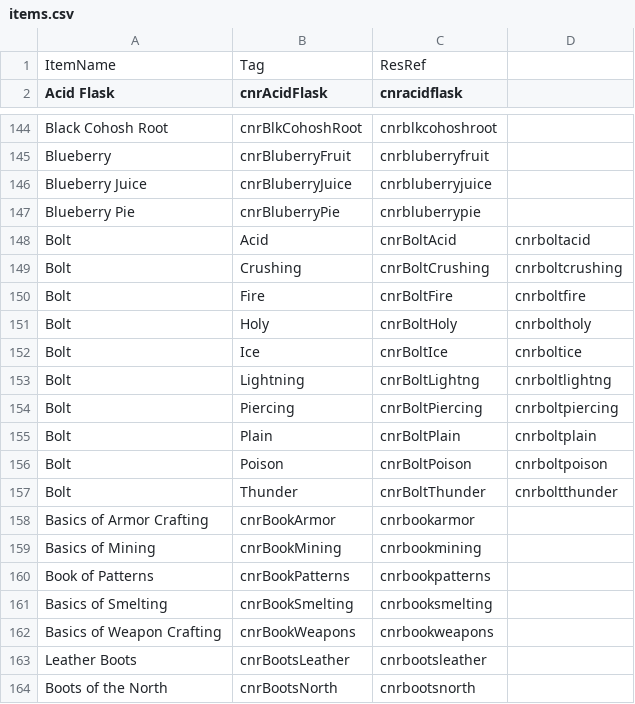
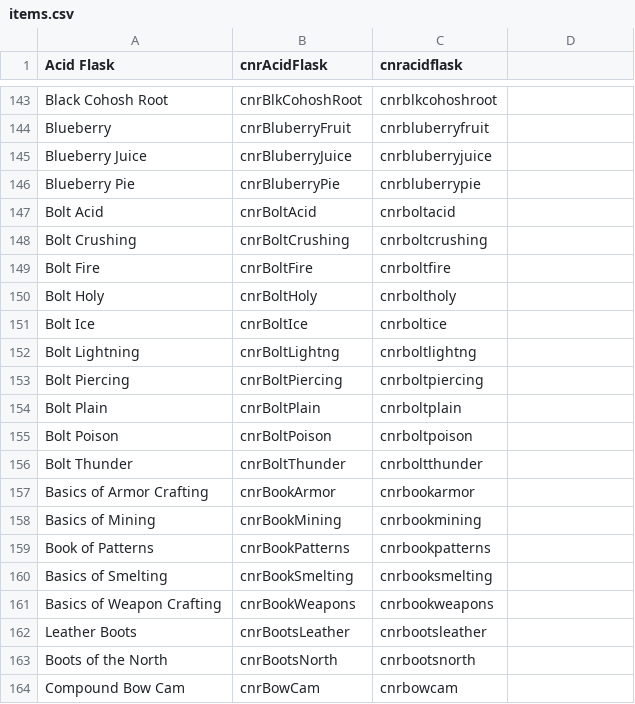
Before and after one commit to dunahan/ahk_cnr_ve, a CSV file: bin/items.csv, drawn as a sheet; only a part is shown, gaps mark what is left out; the shorter side is filled out with more unchanged rows; the diff covers the shown part only.

Commit message:
Update items.csv
removed some uneeded comma's and top row

```diff
--- a/bin/items.csv
+++ b/bin/items.csv
@@ -1,2 +1 @@
-ItemName,Tag,ResRef
 Acid Flask,cnrAcidFlask,cnracidflask
@@ -147,12 +146,12 @@ Blueberry Juice,cnrBluberryJuice,cnrbluberryjuice
 Blueberry Pie,cnrBluberryPie,cnrbluberrypie
-Bolt, Acid,cnrBoltAcid,cnrboltacid
-Bolt, Crushing,cnrBoltCrushing,cnrboltcrushing
-Bolt, Fire,cnrBoltFire,cnrboltfire
-Bolt, Holy,cnrBoltHoly,cnrboltholy
-Bolt, Ice,cnrBoltIce,cnrboltice
-Bolt, Lightning,cnrBoltLightng,cnrboltlightng
-Bolt, Piercing,cnrBoltPiercing,cnrboltpiercing
-Bolt, Plain,cnrBoltPlain,cnrboltplain
-Bolt, Poison,cnrBoltPoison,cnrboltpoison
-Bolt, Thunder,cnrBoltThunder,cnrboltthunder
+Bolt Acid,cnrBoltAcid,cnrboltacid
+Bolt Crushing,cnrBoltCrushing,cnrboltcrushing
+Bolt Fire,cnrBoltFire,cnrboltfire
+Bolt Holy,cnrBoltHoly,cnrboltholy
+Bolt Ice,cnrBoltIce,cnrboltice
+Bolt Lightning,cnrBoltLightng,cnrboltlightng
+Bolt Piercing,cnrBoltPiercing,cnrboltpiercing
+Bolt Plain,cnrBoltPlain,cnrboltplain
+Bolt Poison,cnrBoltPoison,cnrboltpoison
+Bolt Thunder,cnrBoltThunder,cnrboltthunder
 Basics of Armor Crafting,cnrBookArmor,cnrbookarmor
```
Also changed, not shown: 14 added rows and 14 removed rows elsewhere in this file.
